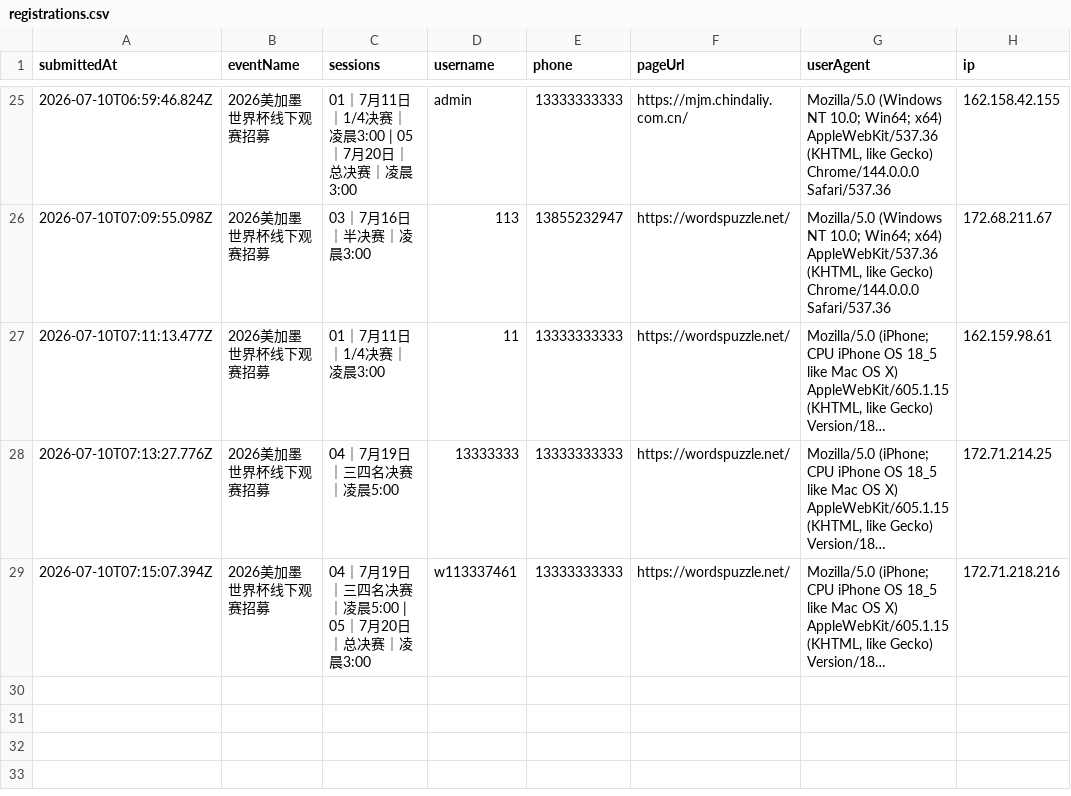
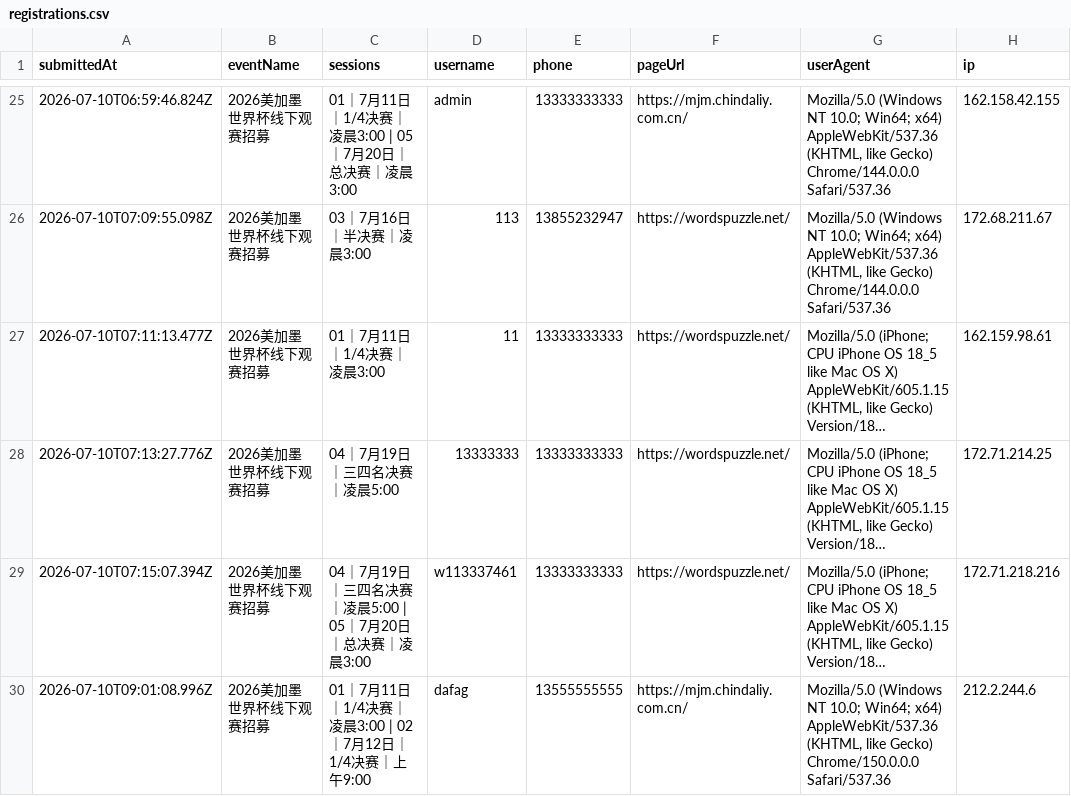
Before and after one commit to cicicrystal2026/huianshijiebeiguansai, a CSV file: data/registrations.csv, drawn as a sheet; only a part is shown, gaps mark what is left out; long unchanged cells end in …; the diff names each change by its address in the sheet, - before the commit and + after, or states it on an @@ line.

Commit message:
Add signup: dafag

```diff
--- a/data/registrations.csv
+++ b/data/registrations.csv
+row 30: 2026-07-10T09:01:08.996Z | 2026美加墨世界杯线下观赛招募 | 01｜7月11日｜1/4决赛｜凌晨3:00 | 02｜7月12日｜1/4决赛｜上午9:00 | dafag | 13555555555 | https://mjm.chindaliy.com.cn/ | Mozilla/5.0 (Windows NT 10.0; Win64; x64) AppleWebKit/537.36 (KHTML, like Gecko) Chrome/150.0.0.0 Safari/537.36 | 212.2.244.6
```
